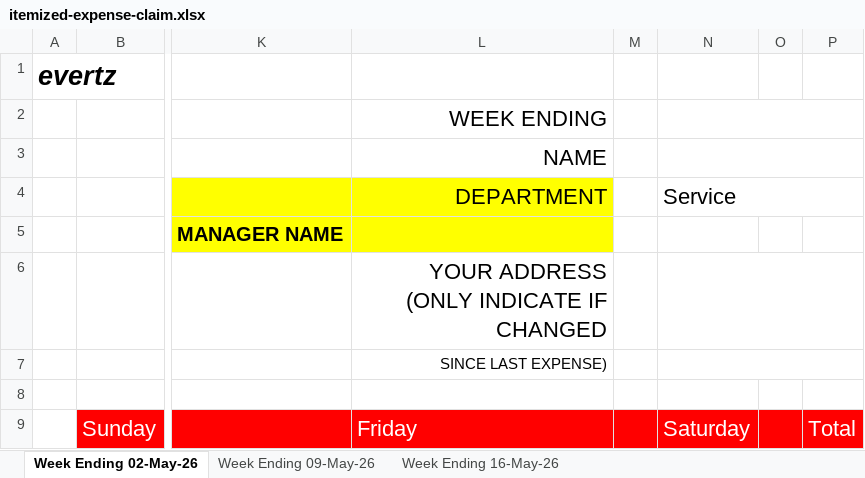
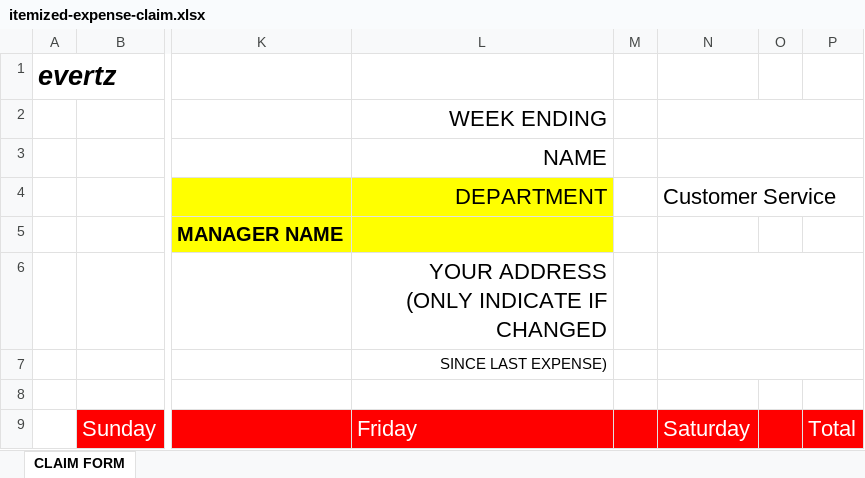
Before and after one commit to thedoncode/MyExpense, an Excel workbook: templates/itemized-expense-claim.xlsx, sheet CLAIM FORM, drawn as a sheet; only a part is shown, gaps mark what is left out; values as stored, in another font and other column widths than the file's, no borders; the diff covers the shown part only; the diff names each change by its address in the sheet, - before the commit and + after, or states it on an @@ line.

Commit message:
New Evertz templates for itemized and per diem reports
Itemized (EXPENSE CLAIM REPORT):
- Department is now "Customer Service".
- The new Customer row (row 11) gets the customer / trip name under each day
  that has a charge, like the Location row.
- The template's WEEK ENDING cell was "General"; it now has the template's
  own d-mmm-yy date format so the date shows as a date.

Per diem (TRAVEL EXPENSE REPORT):
- Day rows are 15-42 (28 rows). Column sums moved to row 43, Subtotal to 44,
  Advances to 45 and Total to 46.
- Department is now "Customer Service"; the template's column is
  "Snacks / Incidentals".

Both templates were cleaned before going into the repo with the new
tools/clean_template.py: editor names, the local folder path, printer
settings and a pre-filled manager name are removed; everything else is
byte for byte the uploaded file. PDF layouts re-extracted, docs and the
workbook snapshots updated.

```diff
--- a/templates/itemized-expense-claim.xlsx (sheet CLAIM FORM)
+++ b/templates/itemized-expense-claim.xlsx (sheet CLAIM FORM)
-sheet tab: Week Ending 02-May-26
+sheet tab: CLAIM FORM
-sheet tab: Week Ending 09-May-26
-sheet tab: Week Ending 16-May-26
-N4: Service
+N4: Customer Service
```
Also changed, not shown: 1 added row, 1 removed row and 38 edited cells elsewhere in this sheet, templates/perdiem-travel-expense.xlsx, 20 other files.
